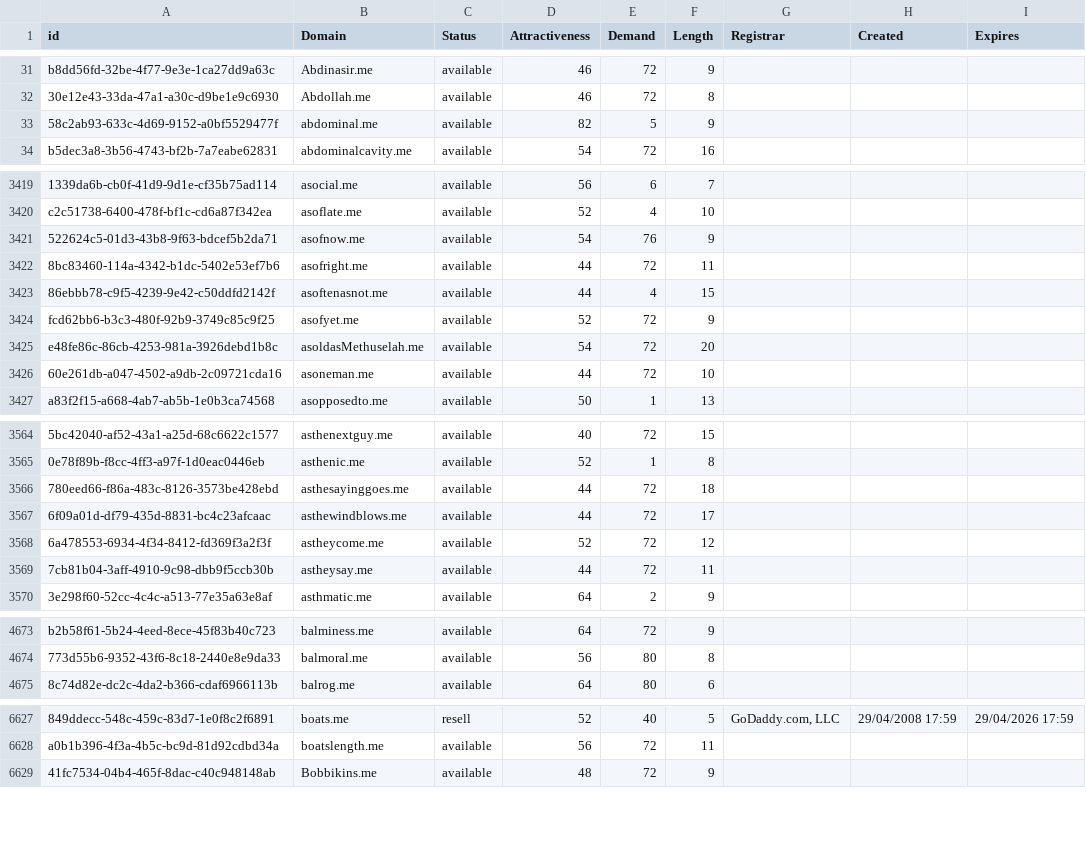
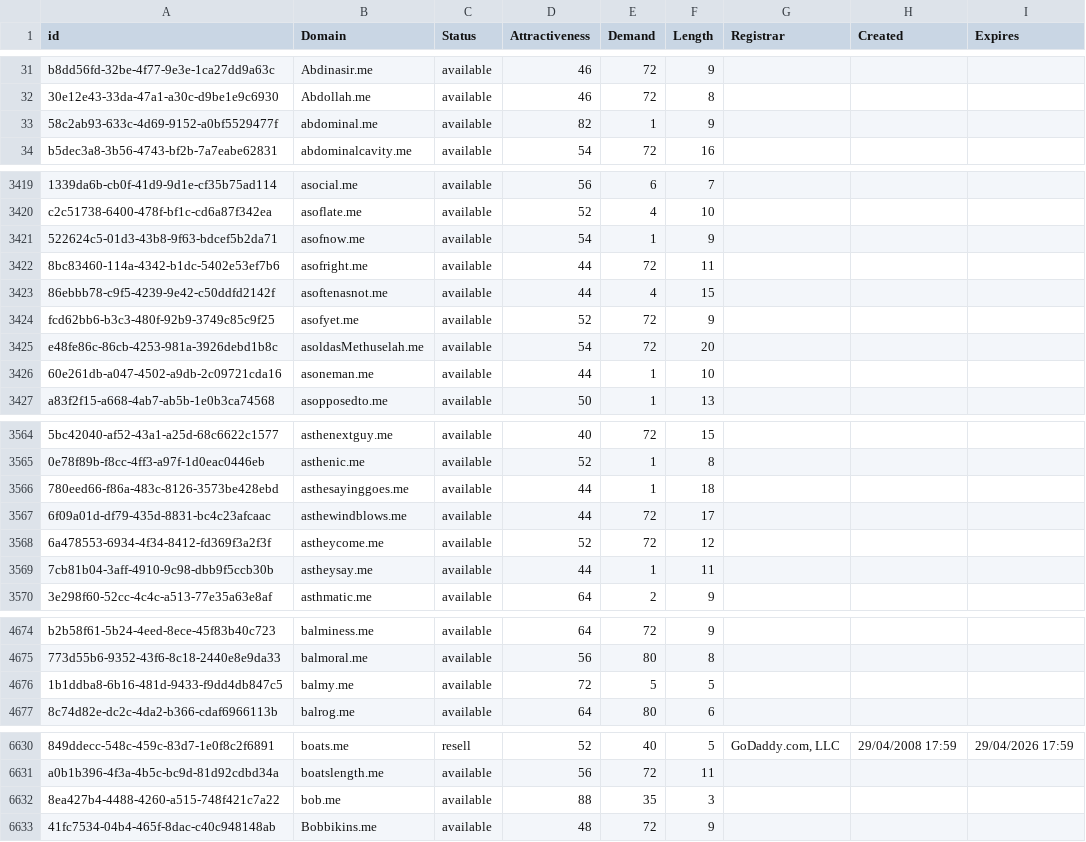
Before and after one commit to UniqueDomains/me-oneword-domains, a CSV file: me.csv, drawn as a sheet; only a part is shown, gaps mark what is left out; the diff covers the shown part only; the diff names each change by its address in the sheet, - before the commit and + after, or states it on an @@ line.

```diff
--- a/me.csv
+++ b/me.csv
-E33 (Demand): 5
+E33 (Demand): 1
-E3421 (Demand): 76
+E3421 (Demand): 1
-E3426 (Demand): 72
+E3426 (Demand): 1
-E3566 (Demand): 72
+E3566 (Demand): 1
-E3569 (Demand): 72
+E3569 (Demand): 1
+row 4676: 1b1ddba8-6b16-481d-9433-f9dd4db847c5 | balmy.me | available | 72 | 5 | 5
+row 6632: 8ea427b4-4488-4260-a515-748f421c7a22 | bob.me | available | 88 | 35 | 3
```
Also changed, not shown: 6 added rows, 8 removed rows and 44 edited cells elsewhere in this file, 2 other files.
